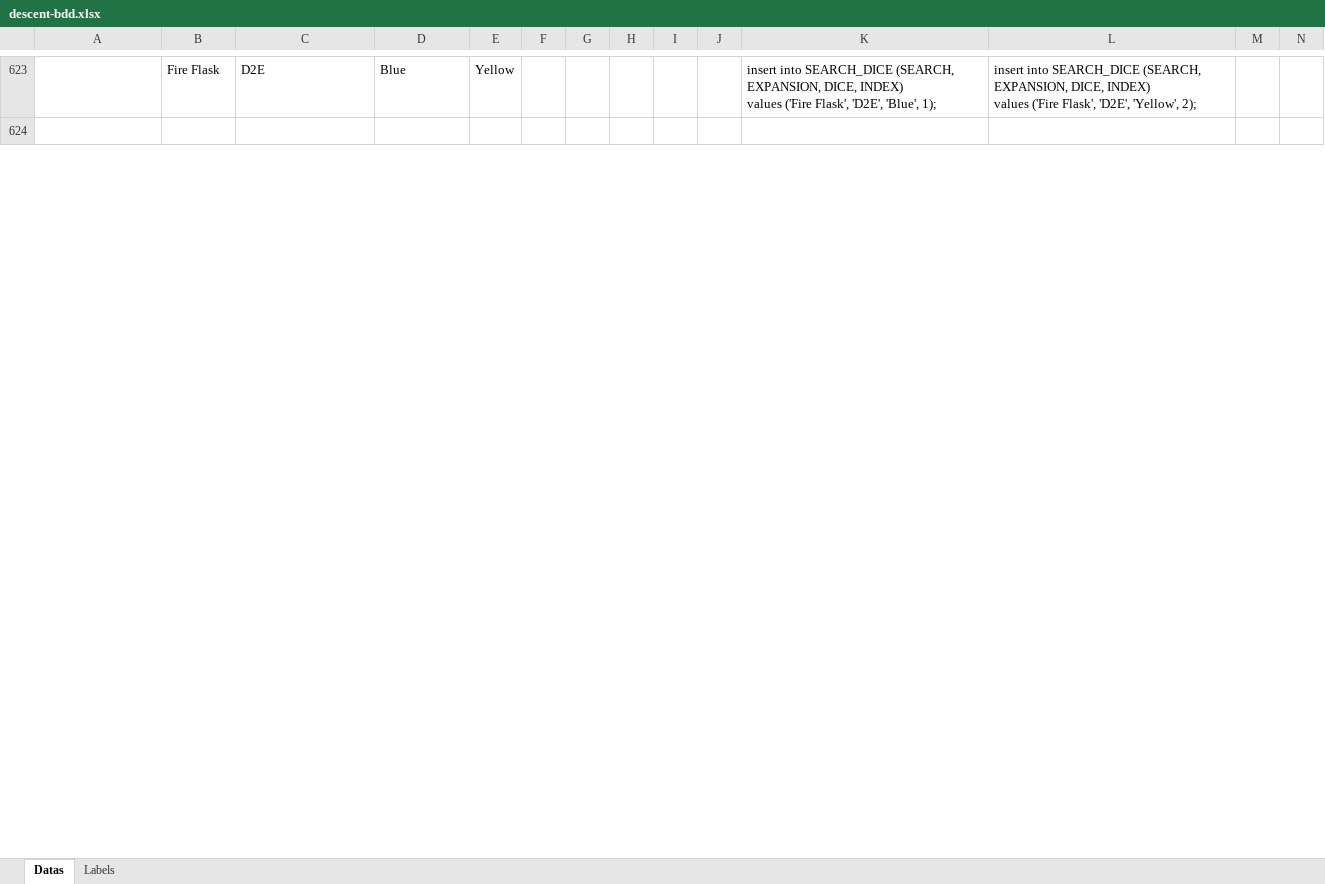
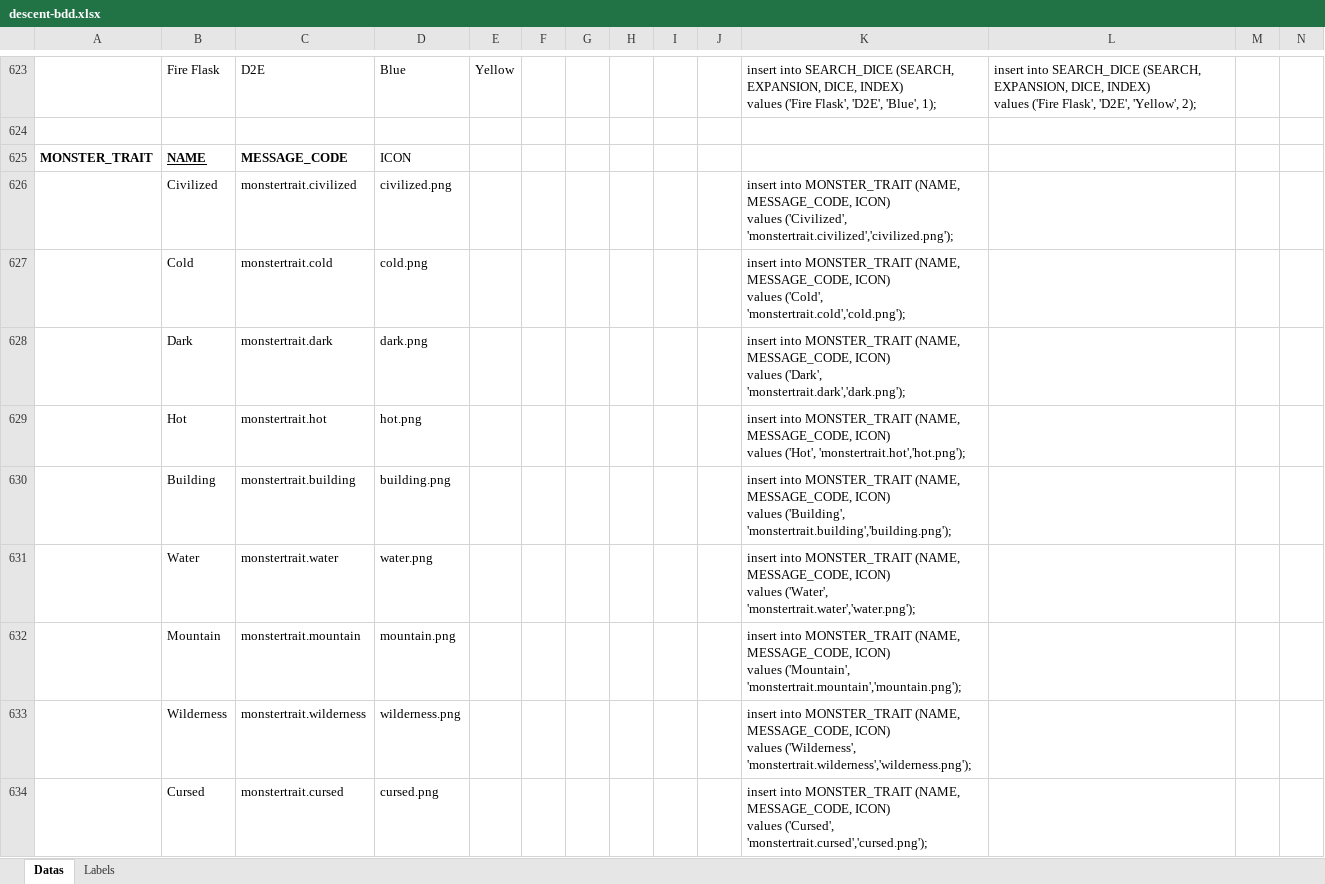
Before and after one commit to rtourneur/webdescent, an Excel workbook: descent/src/descent-bdd.xlsx, sheet Datas, drawn as a sheet; only a part is shown, gaps mark what is left out; values as stored, in another font and other column widths than the file's, no borders; conditional formats not drawn; rows hold the shown columns only; ↵ is a line break in a cell; the diff covers the shown part only; the diff names each change by its address in the sheet, - before the commit and + after, or states it on an @@ line.

Commit message:
Adding monster groups

```diff
--- a/descent/src/descent-bdd.xlsx (sheet Datas)
+++ b/descent/src/descent-bdd.xlsx (sheet Datas)
+row 625: MONSTER_TRAIT | NAME | MESSAGE_CODE | ICON
+row 626:  | Civilized | monstertrait.civilized | civilized.png |  |  |  |  |  |  | insert into MONSTER_TRAIT (NAME, MESSAGE_CODE, ICON) ↵ values ('Civilized', 'monstertrait.civilized','civilized.png');
+row 627:  | Cold | monstertrait.cold | cold.png |  |  |  |  |  |  | insert into MONSTER_TRAIT (NAME, MESSAGE_CODE, ICON) ↵ values ('Cold', 'monstertrait.cold','cold.png');
+row 628:  | Dark | monstertrait.dark | dark.png |  |  |  |  |  |  | insert into MONSTER_TRAIT (NAME, MESSAGE_CODE, ICON) ↵ values ('Dark', 'monstertrait.dark','dark.png');
+row 629:  | Hot | monstertrait.hot | hot.png |  |  |  |  |  |  | insert into MONSTER_TRAIT (NAME, MESSAGE_CODE, ICON) ↵ values ('Hot', 'monstertrait.hot','hot.png');
+row 630:  | Building | monstertrait.building | building.png |  |  |  |  |  |  | insert into MONSTER_TRAIT (NAME, MESSAGE_CODE, ICON) ↵ values ('Building', 'monstertrait.building','building.png');
+row 631:  | Water | monstertrait.water | water.png |  |  |  |  |  |  | insert into MONSTER_TRAIT (NAME, MESSAGE_CODE, ICON) ↵ values ('Water', 'monstertrait.water','water.png');
+row 632:  | Mountain | monstertrait.mountain | mountain.png |  |  |  |  |  |  | insert into MONSTER_TRAIT (NAME, MESSAGE_CODE, ICON) ↵ values ('Mountain', 'monstertrait.mountain','mountain.png');
+row 633:  | Wilderness | monstertrait.wilderness | wilderness.png |  |  |  |  |  |  | insert into MONSTER_TRAIT (NAME, MESSAGE_CODE, ICON) ↵ values ('Wilderness', 'monstertrait.wilderness','wilderness.png');
+row 634:  | Cursed | monstertrait.cursed | cursed.png |  |  |  |  |  |  | insert into MONSTER_TRAIT (NAME, MESSAGE_CODE, ICON) ↵ values ('Cursed', 'monstertrait.cursed','cursed.png');
```
Also changed, not shown: 48 added rows and 1 edited cell elsewhere in this sheet, 58 other files.
